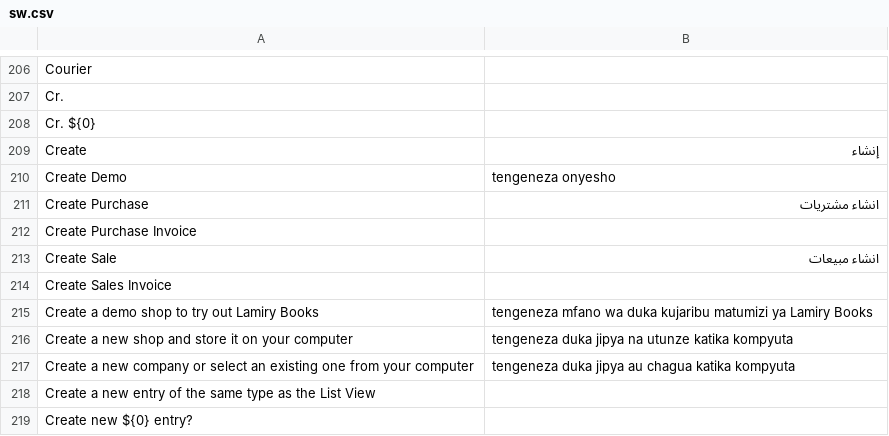
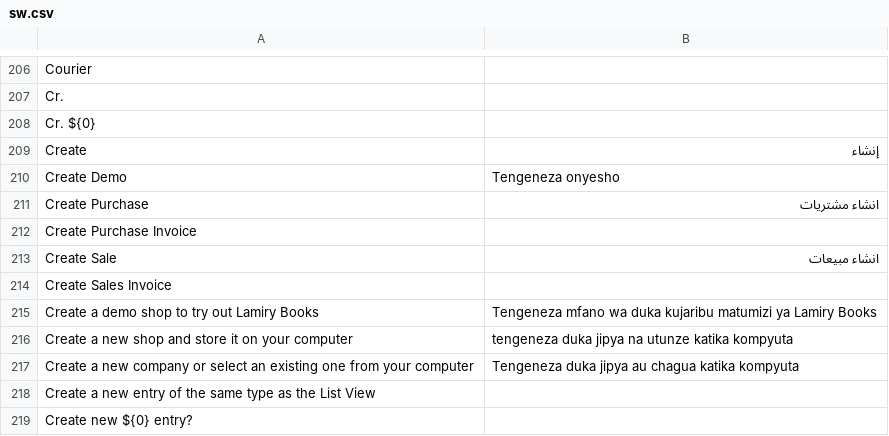
Before and after one commit to lawirobertn/books, a CSV file: translations/sw.csv, drawn as a sheet; only a part is shown, gaps mark what is left out.

Commit message:
translated some words

```diff
--- a/translations/sw.csv
+++ b/translations/sw.csv
@@ -209,3 +209,3 @@ Cr.,,
 Create,إنشاء,
-"Create Demo","tengeneza onyesho",
+"Create Demo","Tengeneza onyesho",
 "Create Purchase","انشاء مشتريات",
@@ -214,5 +214,5 @@ Create,إنشاء,
 "Create Sales Invoice",,
-"Create a demo shop to try out Lamiry Books","tengeneza mfano wa duka kujaribu matumizi ya Lamiry Books",
+"Create a demo shop to try out Lamiry Books","Tengeneza mfano wa duka kujaribu matumizi ya Lamiry Books",
 "Create a new shop and store it on your computer", "tengeneza duka jipya na utunze katika kompyuta",
-"Create a new company or select an existing one from your computer", "tengeneza duka jipya au chagua katika kompyuta",
+"Create a new company or select an existing one from your computer", "Tengeneza duka jipya au chagua katika kompyuta",
 "Create a new entry of the same type as the List View",,
```
